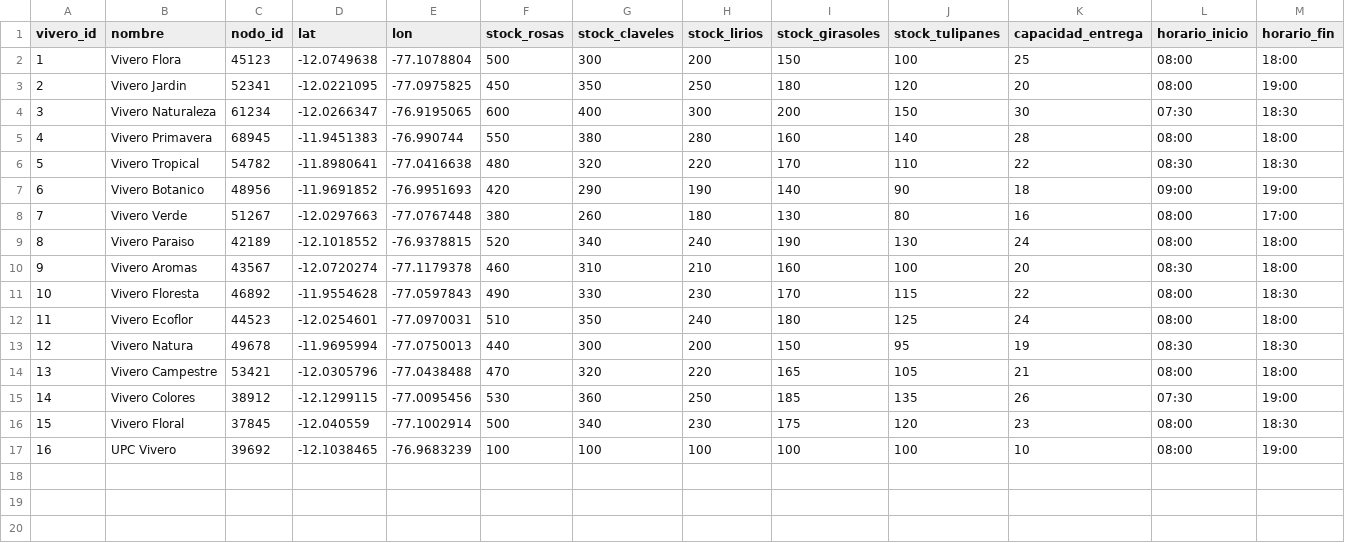
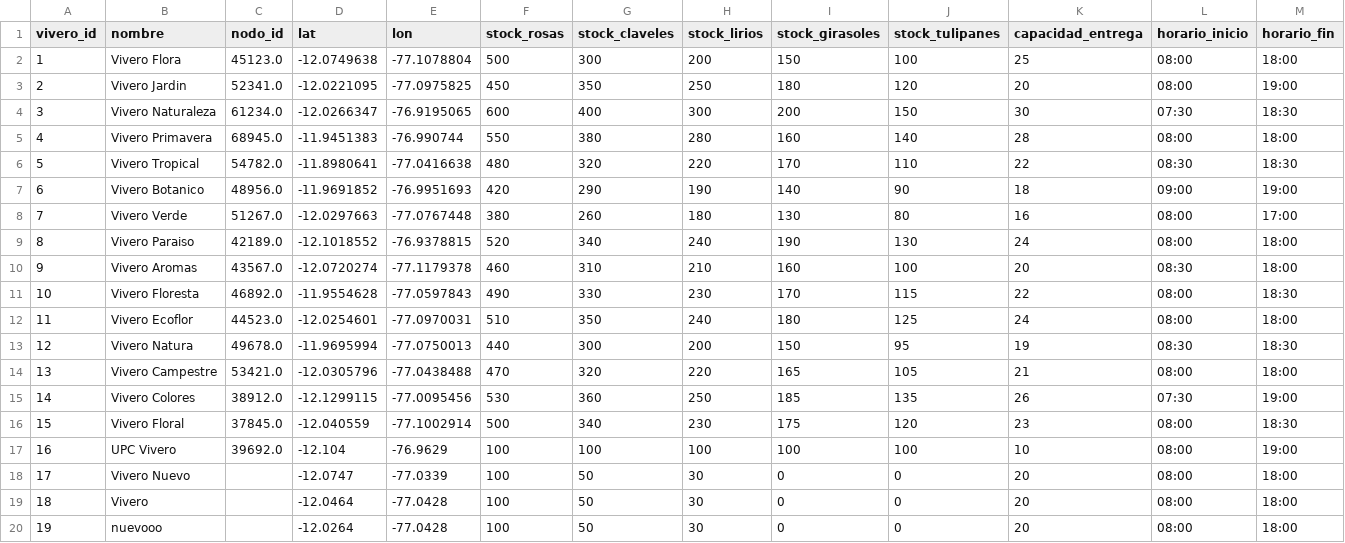
Before and after one commit to GilbertHuarcaya/FloraRouteComplejidad, a CSV file: src/data/viveros.csv, drawn as a sheet.

Commit message:
feat: enhance vivero management with new creation functionality and node association

```diff
--- a/src/data/viveros.csv
+++ b/src/data/viveros.csv
@@ -1,17 +1,20 @@
 vivero_id,nombre,nodo_id,lat,lon,stock_rosas,stock_claveles,stock_lirios,stock_girasoles,stock_tulipanes,capacidad_entrega,horario_inicio,horario_fin
-1,Vivero Flora,45123,-12.0749638,-77.1078804,500,300,200,150,100,25,08:00,18:00
-2,Vivero Jardin,52341,-12.0221095,-77.0975825,450,350,250,180,120,20,08:00,19:00
-3,Vivero Naturaleza,61234,-12.0266347,-76.9195065,600,400,300,200,150,30,07:30,18:30
-4,Vivero Primavera,68945,-11.9451383,-76.990744,550,380,280,160,140,28,08:00,18:00
-5,Vivero Tropical,54782,-11.8980641,-77.0416638,480,320,220,170,110,22,08:30,18:30
-6,Vivero Botanico,48956,-11.9691852,-76.9951693,420,290,190,140,90,18,09:00,19:00
-7,Vivero Verde,51267,-12.0297663,-77.0767448,380,260,180,130,80,16,08:00,17:00
-8,Vivero Paraiso,42189,-12.1018552,-76.9378815,520,340,240,190,130,24,08:00,18:00
-9,Vivero Aromas,43567,-12.0720274,-77.1179378,460,310,210,160,100,20,08:30,18:00
-10,Vivero Floresta,46892,-11.9554628,-77.0597843,490,330,230,170,115,22,08:00,18:30
-11,Vivero Ecoflor,44523,-12.0254601,-77.0970031,510,350,240,180,125,24,08:00,18:00
-12,Vivero Natura,49678,-11.9695994,-77.0750013,440,300,200,150,95,19,08:30,18:30
-13,Vivero Campestre,53421,-12.0305796,-77.0438488,470,320,220,165,105,21,08:00,18:00
-14,Vivero Colores,38912,-12.1299115,-77.0095456,530,360,250,185,135,26,07:30,19:00
-15,Vivero Floral,37845,-12.040559,-77.1002914,500,340,230,175,120,23,08:00,18:30
-16,UPC Vivero,39692,-12.1038465,-76.9683239,100,100,100,100,100,10,08:00,19:00
+1,Vivero Flora,45123.0,-12.0749638,-77.1078804,500,300,200,150,100,25,08:00,18:00
+2,Vivero Jardin,52341.0,-12.0221095,-77.0975825,450,350,250,180,120,20,08:00,19:00
+3,Vivero Naturaleza,61234.0,-12.0266347,-76.9195065,600,400,300,200,150,30,07:30,18:30
+4,Vivero Primavera,68945.0,-11.9451383,-76.990744,550,380,280,160,140,28,08:00,18:00
+5,Vivero Tropical,54782.0,-11.8980641,-77.0416638,480,320,220,170,110,22,08:30,18:30
+6,Vivero Botanico,48956.0,-11.9691852,-76.9951693,420,290,190,140,90,18,09:00,19:00
+7,Vivero Verde,51267.0,-12.0297663,-77.0767448,380,260,180,130,80,16,08:00,17:00
+8,Vivero Paraiso,42189.0,-12.1018552,-76.9378815,520,340,240,190,130,24,08:00,18:00
+9,Vivero Aromas,43567.0,-12.0720274,-77.1179378,460,310,210,160,100,20,08:30,18:00
+10,Vivero Floresta,46892.0,-11.9554628,-77.0597843,490,330,230,170,115,22,08:00,18:30
+11,Vivero Ecoflor,44523.0,-12.0254601,-77.0970031,510,350,240,180,125,24,08:00,18:00
+12,Vivero Natura,49678.0,-11.9695994,-77.0750013,440,300,200,150,95,19,08:30,18:30
+13,Vivero Campestre,53421.0,-12.0305796,-77.0438488,470,320,220,165,105,21,08:00,18:00
+14,Vivero Colores,38912.0,-12.1299115,-77.0095456,530,360,250,185,135,26,07:30,19:00
+15,Vivero Floral,37845.0,-12.040559,-77.1002914,500,340,230,175,120,23,08:00,18:30
+16,UPC Vivero,39692.0,-12.104,-76.9629,100,100,100,100,100,10,08:00,19:00
+17,Vivero Nuevo,,-12.0747,-77.0339,100,50,30,0,0,20,08:00,18:00
+18,Vivero,,-12.0464,-77.0428,100,50,30,0,0,20,08:00,18:00
+19,nuevooo,,-12.0264,-77.0428,100,50,30,0,0,20,08:00,18:00
```
Also changed, not shown: 1 other file.
